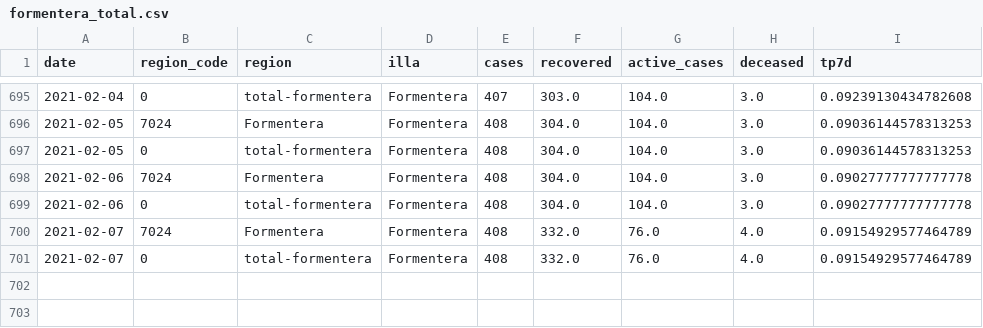
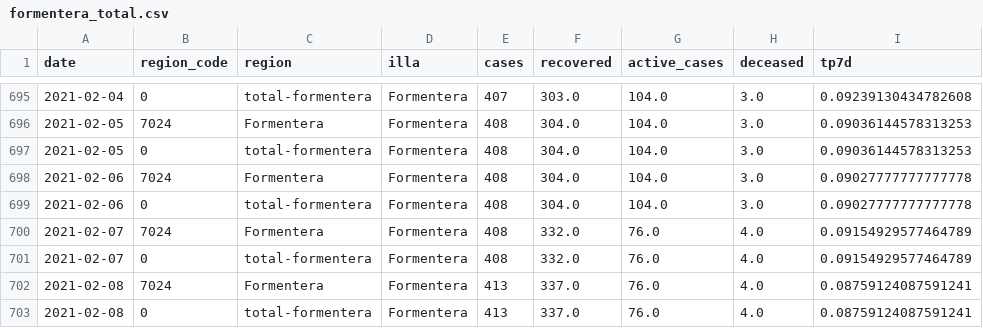
Before and after one commit to jaumeperello/covid_ib, a CSV file: data/formentera_total.csv, drawn as a sheet; only a part is shown, gaps mark what is left out.

```diff
--- a/data/formentera_total.csv
+++ b/data/formentera_total.csv
@@ -701 +701,3 @@ date,region_code,region,illa,cases,recovered,active_cases,deceased,tp7d
 2021-02-07,0,total-formentera,Formentera,408,332.0,76.0,4.0,0.09154929577464789
+2021-02-08,7024,Formentera,Formentera,413,337.0,76.0,4.0,0.08759124087591241
+2021-02-08,0,total-formentera,Formentera,413,337.0,76.0,4.0,0.08759124087591241
```
Also changed, not shown: data/balears_total.csv, data/eivissa_total.csv, 2 other files.
